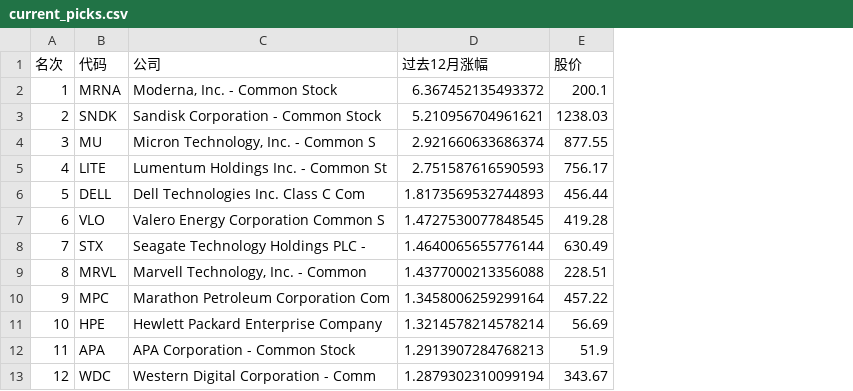
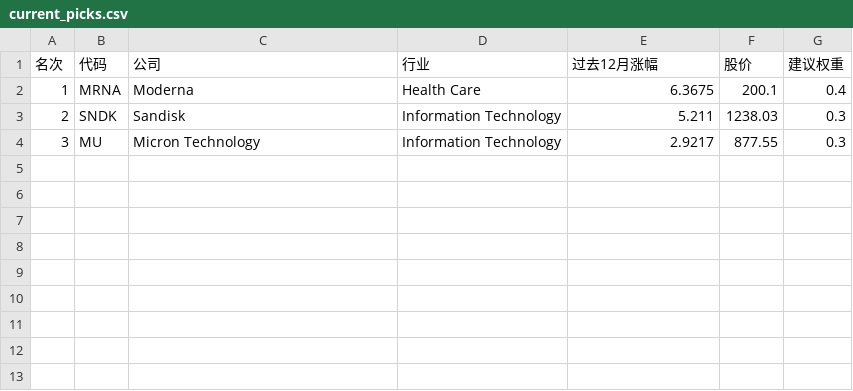
Before and after one commit to dear202606-star/trade, a CSV file: output/current_picks.csv, drawn as a sheet; removed rows and columns are numbered as before the commit, all else as after; the diff names each change by its address in the sheet, - before the commit and + after, or states it on an @@ line.

```diff
--- a/output/current_picks.csv
+++ b/output/current_picks.csv
+column D (行业), rows 2-4: Health Care | Information Technology | Information Technology
+column G (建议权重), rows 2-4: 0.4 | 0.3 | 0.3
-C2 (公司): Moderna, Inc. - Common Stock
+C2 (公司): Moderna
-E2 (过去12月涨幅): 6.367452135493372
+E2 (过去12月涨幅): 6.3675
-C3 (公司): Sandisk Corporation - Common Stock
+C3 (公司): Sandisk
-E3 (过去12月涨幅): 5.210956704961621
+E3 (过去12月涨幅): 5.211
-C4 (公司): Micron Technology, Inc. - Common S
+C4 (公司): Micron Technology
-E4 (过去12月涨幅): 2.921660633686374
+E4 (过去12月涨幅): 2.9217
-row 5: 4 | LITE | Lumentum Holdings Inc. - Common St | 2.751587616590593 | 756.17
-row 6: 5 | DELL | Dell Technologies Inc. Class C Com | 1.8173569532744893 | 456.44
-row 7: 6 | VLO | Valero Energy Corporation Common S | 1.4727530077848545 | 419.28
-row 8: 7 | STX | Seagate Technology Holdings PLC - | 1.4640065655776144 | 630.49
-row 9: 8 | MRVL | Marvell Technology, Inc. - Common | 1.4377000213356088 | 228.51
-row 10: 9 | MPC | Marathon Petroleum Corporation Com | 1.3458006259299164 | 457.22
-row 11: 10 | HPE | Hewlett Packard Enterprise Company | 1.3214578214578214 | 56.69
-row 12: 11 | APA | APA Corporation - Common Stock | 1.2913907284768213 | 51.9
-row 13: 12 | WDC | Western Digital Corporation - Comm | 1.2879302310099194 | 343.67
```
Also changed, not shown: 7 other files.
